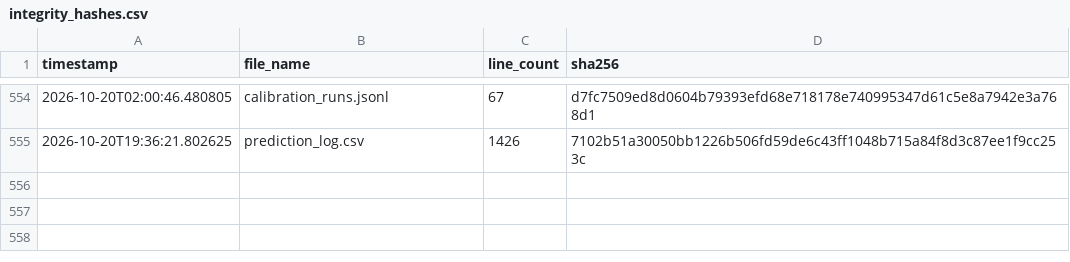
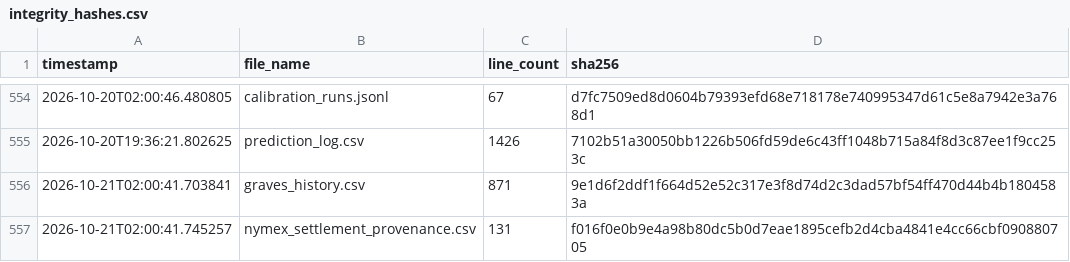
Before and after one commit to armaanmoosani/rbob-ho-fuel-tracker, a CSV file: data/integrity_hashes.csv, drawn as a sheet; only a part is shown, gaps mark what is left out; the diff names each change by its address in the sheet, - before the commit and + after, or states it on an @@ line.

```diff
--- a/data/integrity_hashes.csv
+++ b/data/integrity_hashes.csv
+row 556: 2026-10-21T02:00:41.703841 | graves_history.csv | 871 | 9e1d6f2ddf1f664d52e52c317e3f8d74d2c3dad57bf54ff470d44b4b1804583a
+row 557: 2026-10-21T02:00:41.745257 | nymex_settlement_provenance.csv | 131 | f016f0e0b9e4a98b80dc5b0d7eae1895cefb2d4cba4841e4cc66cbf090880705
```
Also changed, not shown: data/graves_history.csv, data/nymex_settlement_provenance.csv.
